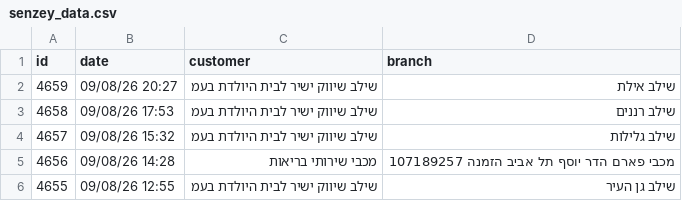
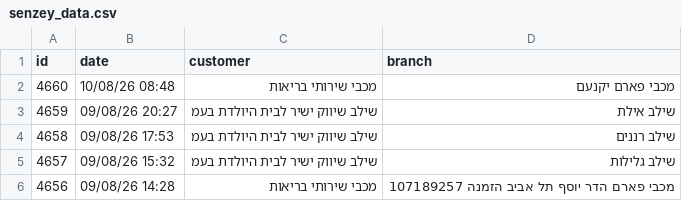
Before and after one commit to yonatan-avshalomov/-whatsapp-bot, a CSV file: senzey_data.csv, drawn as a sheet; only a part is shown; the shorter side is filled out with more unchanged rows.

```diff
--- a/senzey_data.csv
+++ b/senzey_data.csv
@@ -1,2 +1,3 @@
 id,date,customer,branch
+4660,10/08/26 08:48,מכבי שירותי בריאות,מכבי פארם יקנעם
 4659,09/08/26 20:27,שילב שיווק ישיר לבית היולדת בעמ,שילב אילת
```
